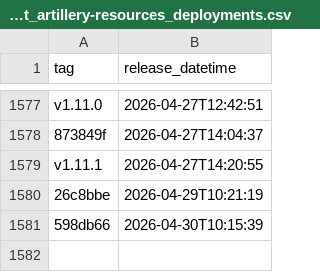
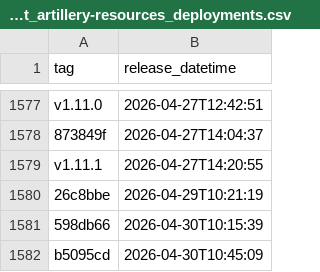
Before and after one commit to NHSDigital/electronic-prescription-service-account-resources, a CSV file: _data/dev-account_artillery-resources_deployments.csv, drawn as a sheet; only a part is shown, gaps mark what is left out.

```diff
--- a/_data/dev-account_artillery-resources_deployments.csv
+++ b/_data/dev-account_artillery-resources_deployments.csv
@@ -1581 +1581,2 @@ v1.11.1,2026-04-27T14:20:55
 598db66,2026-04-30T10:15:39
+b5095cd,2026-04-30T10:45:09
```
Also changed, not shown: 1 other file.
